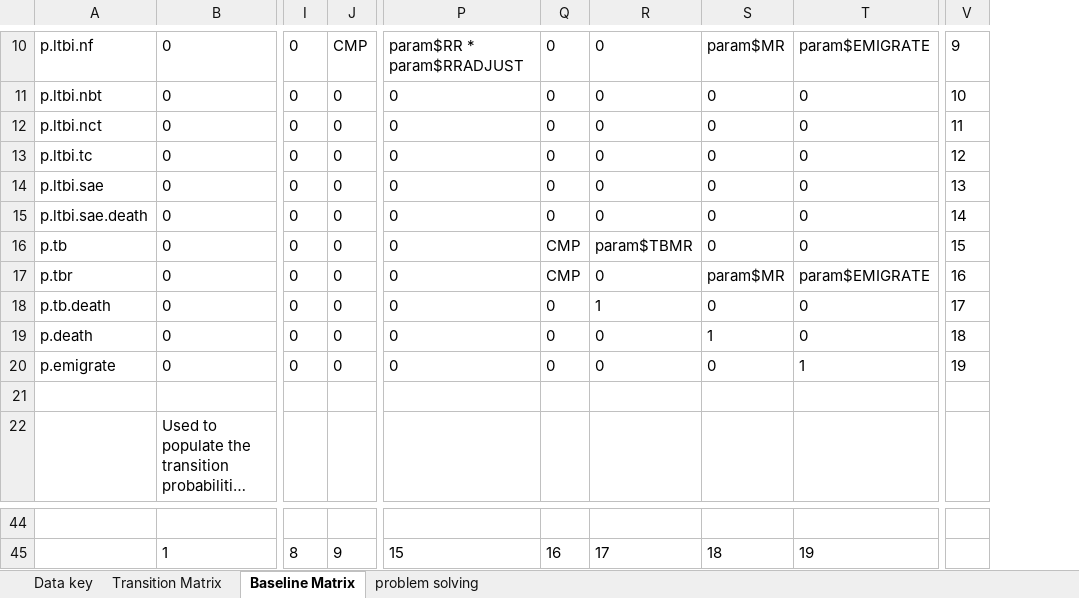
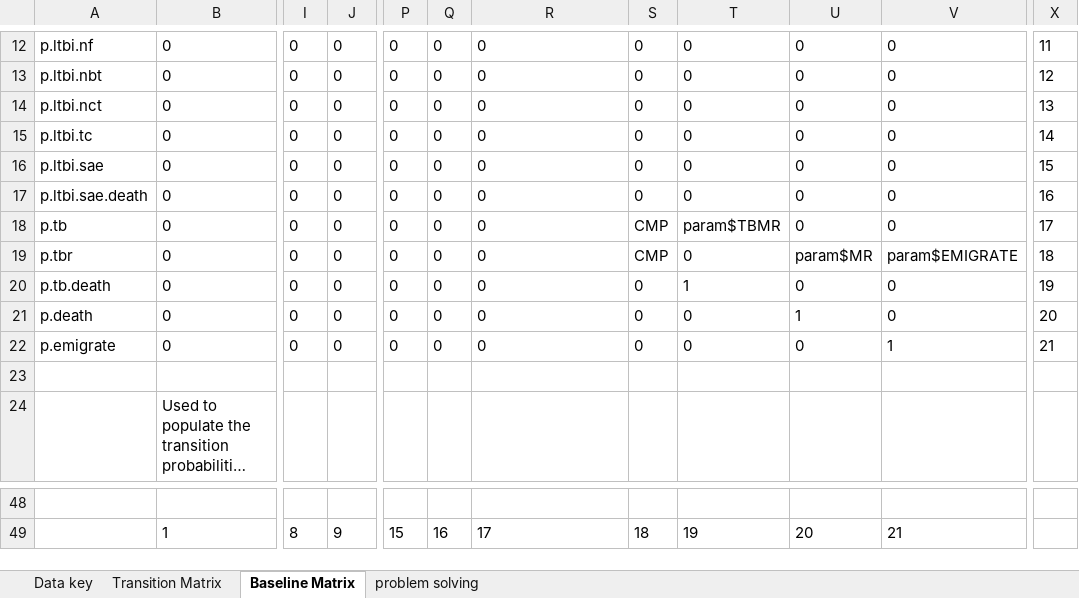
Before and after one commit to AITHM/LTBI-Aust-CEA, an Excel workbook: Data/Data dictionary KD3.xlsx, sheet Baseline Matrix, drawn as a sheet; only a part is shown, gaps mark what is left out; long unchanged cells end in …; values as stored, in another font and other column widths than the file's, no borders; addresses are those after the commit; the diff covers the shown part only; the diff names each change by its address in the sheet, - before the commit and + after, or states it on an @@ line.

```diff
--- a/Data/Data dictionary KD3.xlsx (sheet Baseline Matrix)
+++ b/Data/Data dictionary KD3.xlsx (sheet Baseline Matrix)
+column P, rows 12-22: all 0; row 49: 15
+column Q, rows 12-22: all 0; row 49: 16
-J12: CMP
+J12: 0
-R12: param$RR * param$RRADJUST
+R12: 0
-U12: param$MR
+U12: 0
-V12: param$EMIGRATE
+V12: 0
-X12: 9
+X12: 11
-X13: 10
+X13: 12
-X14: 11
+X14: 13
-X15: 12
+X15: 14
-X16: 13
+X16: 15
-X17: 14
+X17: 16
-X18: 15
+X18: 17
-X19: 16
+X19: 18
-X20: 17
+X20: 19
-X21: 18
+X21: 20
-X22: 19
+X22: 21
-R49: 15
+R49: 17
-S49: 16
+S49: 18
-T49: 17
+T49: 19
-U49: 18
+U49: 20
-V49: 19
+V49: 21
```
Also changed, not shown: 4 added rows and 53 edited cells elsewhere in this sheet, sheet Transition Matrix, sheet problem solving, formulas that keep their value, 7 other files.
